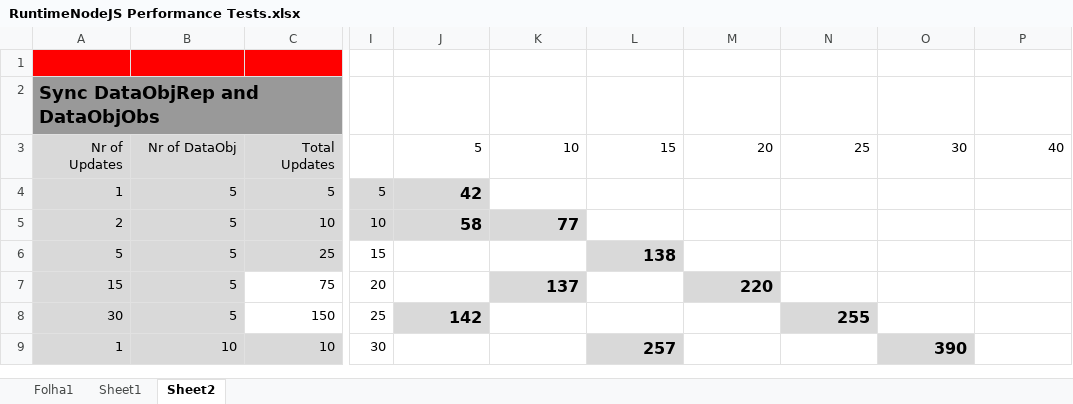
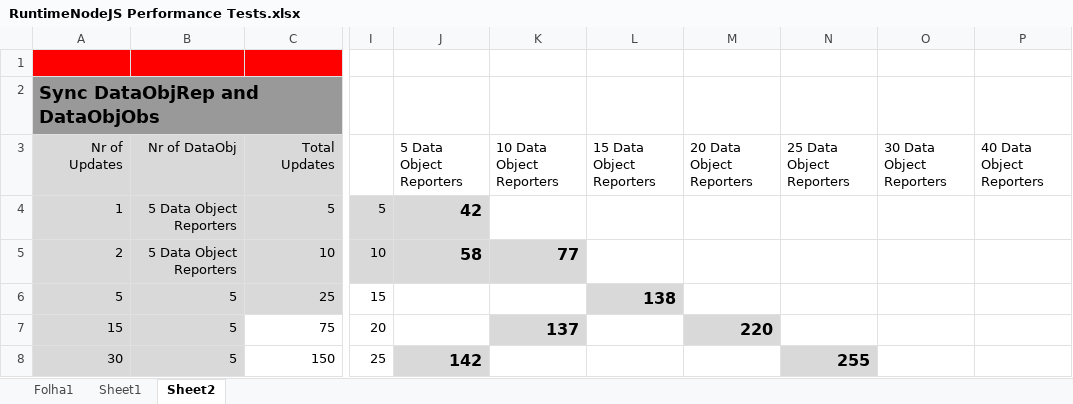
Before and after one commit to reTHINK-project/dev-runtime-core, an Excel workbook: docs/evaluation/RuntimeNodeJS Performance Tests.xlsx, sheet Sheet2, drawn as a sheet; only a part is shown, gaps mark what is left out; the shorter side is filled out with more unchanged rows; values as stored, in another font and other column widths than the file's, no borders; charts and pictures not drawn; the diff names each change by its address in the sheet, - before the commit and + after, or states it on an @@ line.

```diff
--- a/docs/evaluation/RuntimeNodeJS Performance Tests.xlsx (sheet Sheet2)
+++ b/docs/evaluation/RuntimeNodeJS Performance Tests.xlsx (sheet Sheet2)
-J3: 5
+J3: 5 Data Object Reporters
-K3: 10
+K3: 10 Data Object Reporters
-L3: 15
+L3: 15 Data Object Reporters
-M3: 20
+M3: 20 Data Object Reporters
-N3: 25
+N3: 25 Data Object Reporters
-O3: 30
+O3: 30 Data Object Reporters
-P3: 40
+P3: 40 Data Object Reporters
-B4:B5 (Nr of DataObj): 5
+B4:B5 (Nr of DataObj): 5 Data Object Reporters
```
Also changed, not shown: sheet Sheet1, charts or pictures, 1 other file.
